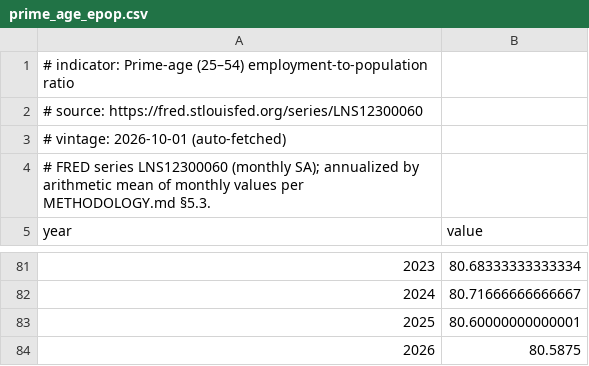
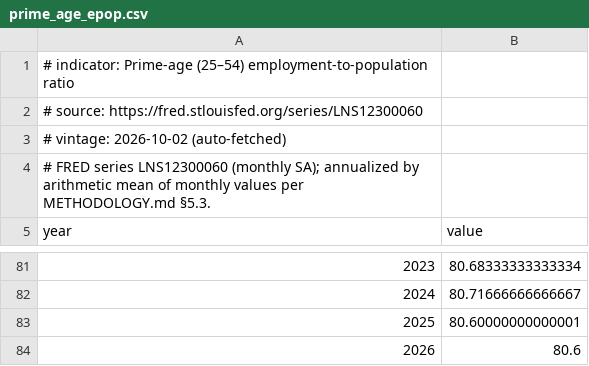
Before and after one commit to adammontville/american-dream-reality-index, a CSV file: data/raw/api_cache/prime_age_epop.csv, drawn as a sheet; only a part is shown, gaps mark what is left out.

```diff
--- a/data/raw/api_cache/prime_age_epop.csv
+++ b/data/raw/api_cache/prime_age_epop.csv
@@ -2,3 +2,3 @@
 # source: https://fred.stlouisfed.org/series/LNS12300060
-# vintage: 2026-10-01 (auto-fetched)
+# vintage: 2026-10-02 (auto-fetched)
 # FRED series LNS12300060 (monthly SA); annualized by arithmetic mean of monthly values per METHODOLOGY.md §5.3.
@@ -83,2 +83,2 @@ year,value
 2025,80.60000000000001
-2026,80.5875
+2026,80.6
```
Also changed, not shown: data/raw/api_cache/bachelors_attainment_25plus.csv, data/raw/api_cache/gini_household_income.csv, 9 other files.
